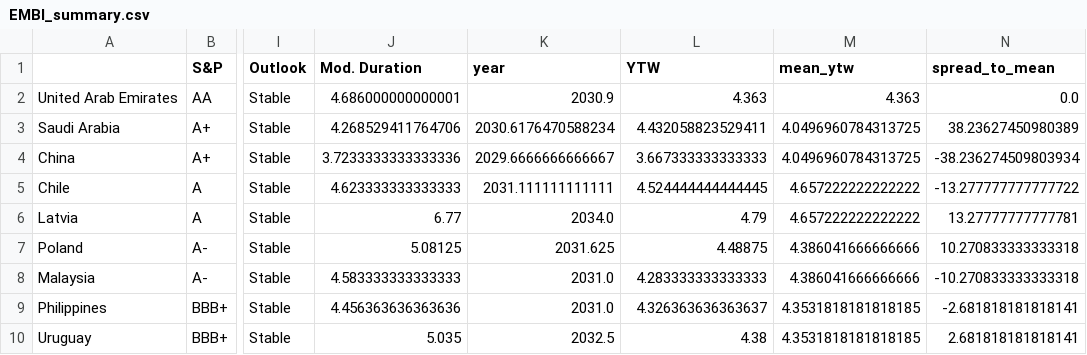
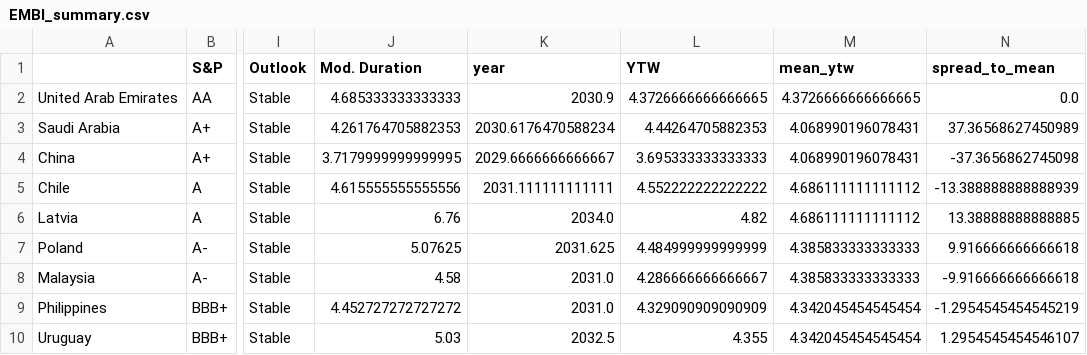
Before and after one commit to DataVizHonduran/EM_spreads_vs_ratings, a CSV file: EMBI_summary.csv, drawn as a sheet; only a part is shown, gaps mark what is left out; the diff covers the shown part only; the diff names each change by its address in the sheet, - before the commit and + after, or states it on an @@ line.

```diff
--- a/EMBI_summary.csv
+++ b/EMBI_summary.csv
-J2 (Mod. Duration): 4.686000000000001
+J2 (Mod. Duration): 4.685333333333333
-L2 (YTW): 4.363
+L2 (YTW): 4.3726666666666665
-M2 (mean_ytw): 4.363
+M2 (mean_ytw): 4.3726666666666665
-J3 (Mod. Duration): 4.268529411764706
+J3 (Mod. Duration): 4.261764705882353
-L3 (YTW): 4.432058823529411
+L3 (YTW): 4.44264705882353
-M3:M4 (mean_ytw): 4.0496960784313725
+M3:M4 (mean_ytw): 4.068990196078431
-N3 (spread_to_mean): 38.23627450980389
+N3 (spread_to_mean): 37.36568627450989
-J4 (Mod. Duration): 3.7233333333333336
+J4 (Mod. Duration): 3.7179999999999995
-L4 (YTW): 3.667333333333333
+L4 (YTW): 3.695333333333333
-N4 (spread_to_mean): -38.236274509803934
+N4 (spread_to_mean): -37.3656862745098
-J5 (Mod. Duration): 4.623333333333333
+J5 (Mod. Duration): 4.615555555555556
-L5 (YTW): 4.524444444444445
+L5 (YTW): 4.552222222222222
-M5:M6 (mean_ytw): 4.657222222222222
+M5:M6 (mean_ytw): 4.686111111111112
-N5 (spread_to_mean): -13.277777777777722
+N5 (spread_to_mean): -13.388888888888939
-J6 (Mod. Duration): 6.77
+J6 (Mod. Duration): 6.76
-L6 (YTW): 4.79
+L6 (YTW): 4.82
-N6 (spread_to_mean): 13.27777777777781
+N6 (spread_to_mean): 13.38888888888885
-J7 (Mod. Duration): 5.08125
+J7 (Mod. Duration): 5.07625
-L7 (YTW): 4.48875
+L7 (YTW): 4.484999999999999
-M7:M8 (mean_ytw): 4.386041666666666
+M7:M8 (mean_ytw): 4.385833333333333
-N7 (spread_to_mean): 10.270833333333318
+N7 (spread_to_mean): 9.916666666666618
-J8 (Mod. Duration): 4.583333333333333
+J8 (Mod. Duration): 4.58
-L8 (YTW): 4.283333333333333
+L8 (YTW): 4.286666666666667
-N8 (spread_to_mean): -10.270833333333318
+N8 (spread_to_mean): -9.916666666666618
-J9 (Mod. Duration): 4.456363636363636
+J9 (Mod. Duration): 4.452727272727272
-L9 (YTW): 4.326363636363637
+L9 (YTW): 4.329090909090909
-M9:M10 (mean_ytw): 4.3531818181818185
+M9:M10 (mean_ytw): 4.342045454545454
-N9 (spread_to_mean): -2.681818181818141
+N9 (spread_to_mean): -1.2954545454545219
-J10 (Mod. Duration): 5.035
+J10 (Mod. Duration): 5.03
-L10 (YTW): 4.38
+L10 (YTW): 4.355
-N10 (spread_to_mean): 2.681818181818141
+N10 (spread_to_mean): 1.2954545454546107
```
Also changed, not shown: 131 edited cells elsewhere in this file, GBI_summary.csv, 1 other file.
